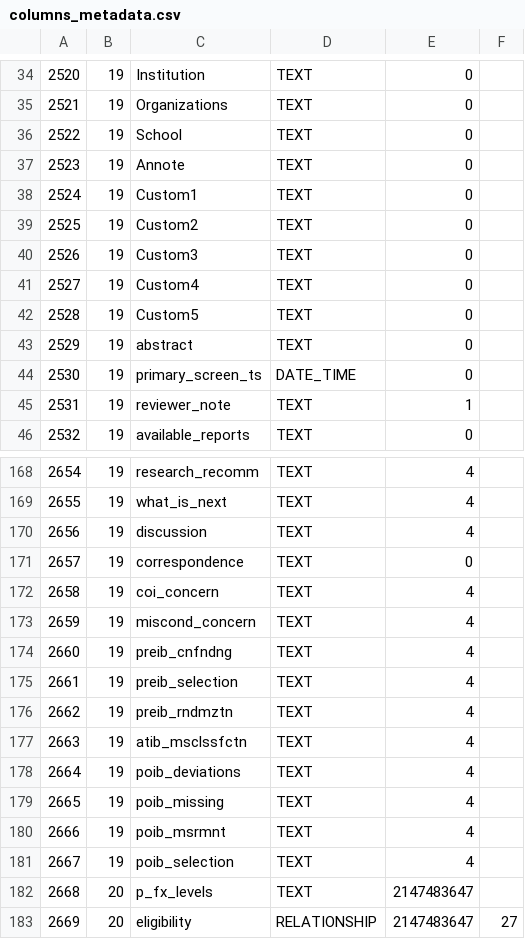
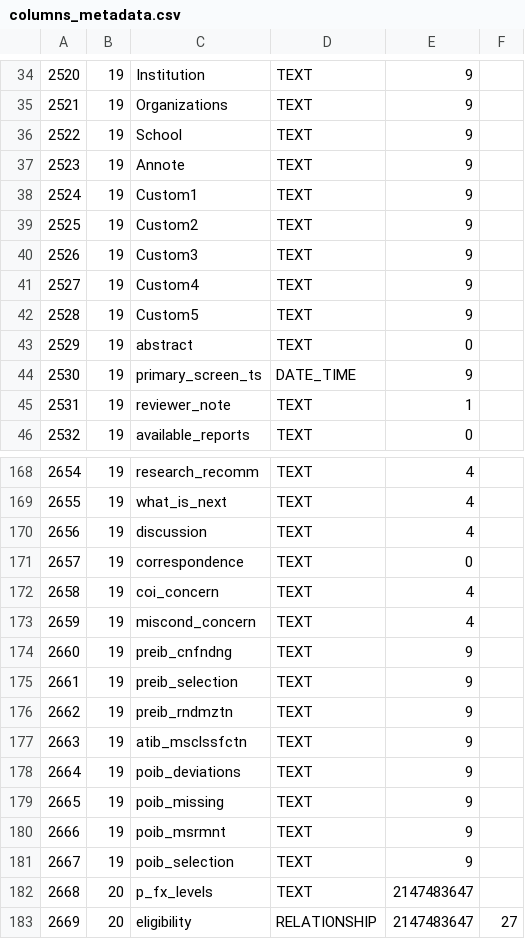
Before and after one commit to p1m-ortho/xr-sfmhsush-ssb-hsss-v2, a CSV file: columns_metadata.csv, drawn as a sheet; only a part is shown, gaps mark what is left out; the diff covers the shown part only.

```diff
--- a/columns_metadata.csv
+++ b/columns_metadata.csv
@@ -34,12 +34,12 @@
-2520,19,Institution,TEXT,0,
-2521,19,Organizations,TEXT,0,
-2522,19,School,TEXT,0,
-2523,19,Annote,TEXT,0,
-2524,19,Custom1,TEXT,0,
-2525,19,Custom2,TEXT,0,
-2526,19,Custom3,TEXT,0,
-2527,19,Custom4,TEXT,0,
-2528,19,Custom5,TEXT,0,
+2520,19,Institution,TEXT,9,
+2521,19,Organizations,TEXT,9,
+2522,19,School,TEXT,9,
+2523,19,Annote,TEXT,9,
+2524,19,Custom1,TEXT,9,
+2525,19,Custom2,TEXT,9,
+2526,19,Custom3,TEXT,9,
+2527,19,Custom4,TEXT,9,
+2528,19,Custom5,TEXT,9,
 2529,19,abstract,TEXT,0,
-2530,19,primary_screen_ts,DATE_TIME,0,
+2530,19,primary_screen_ts,DATE_TIME,9,
 2531,19,reviewer_note,TEXT,1,
@@ -173,10 +173,10 @@
 2659,19,miscond_concern,TEXT,4,
-2660,19,preib_cnfndng,TEXT,4,
-2661,19,preib_selection,TEXT,4,
-2662,19,preib_rndmztn,TEXT,4,
-2663,19,atib_msclssfctn,TEXT,4,
-2664,19,poib_deviations,TEXT,4,
-2665,19,poib_missing,TEXT,4,
-2666,19,poib_msrmnt,TEXT,4,
-2667,19,poib_selection,TEXT,4,
+2660,19,preib_cnfndng,TEXT,9,
+2661,19,preib_selection,TEXT,9,
+2662,19,preib_rndmztn,TEXT,9,
+2663,19,atib_msclssfctn,TEXT,9,
+2664,19,poib_deviations,TEXT,9,
+2665,19,poib_missing,TEXT,9,
+2666,19,poib_msrmnt,TEXT,9,
+2667,19,poib_selection,TEXT,9,
 2668,20,p_fx_levels,TEXT,2147483647,
```
Also changed, not shown: 24 edited cells elsewhere in this file, 1 other file.
